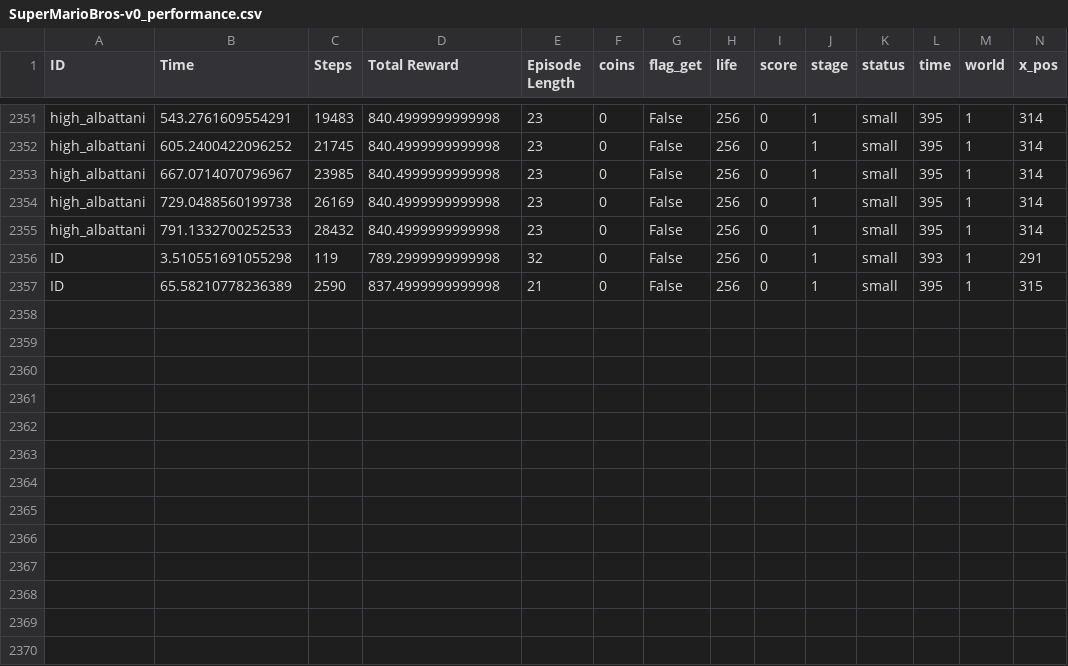
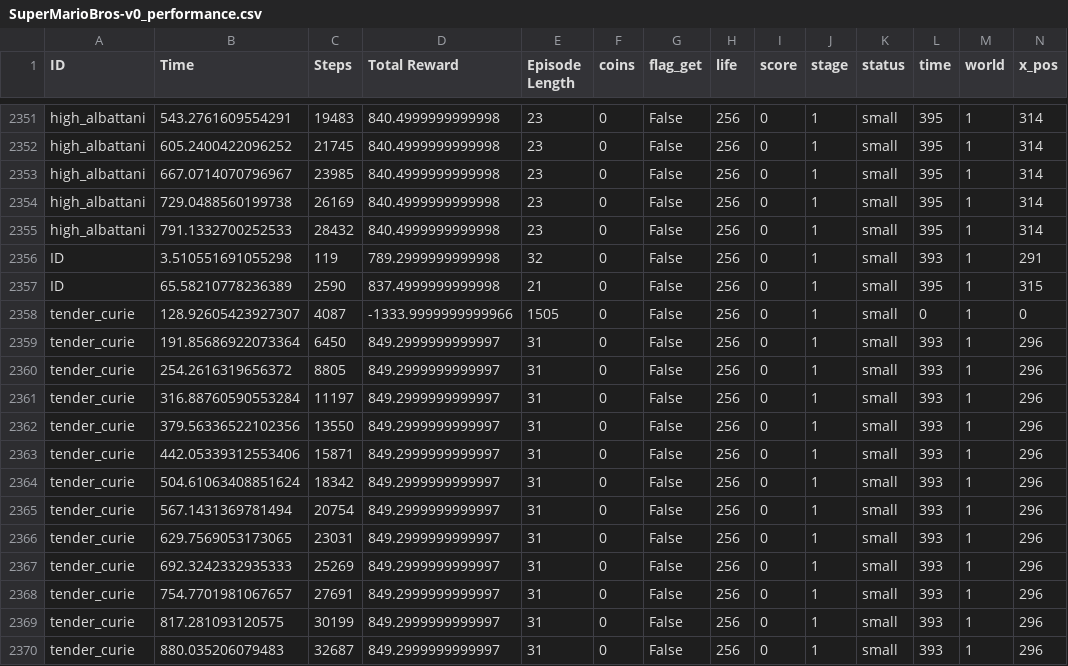
Before and after one commit to messiest/mario.ai, a CSV file: save/SuperMarioBros-v0_performance.csv, drawn as a sheet; only a part is shown, gaps mark what is left out; the diff names each change by its address in the sheet, - before the commit and + after, or states it on an @@ line.

```diff
--- a/save/SuperMarioBros-v0_performance.csv
+++ b/save/SuperMarioBros-v0_performance.csv
+row 2358: tender_curie | 128.92605423927307 | 4087 | -1333.9999999999966 | 1505 | 0 | False | 256 | 0 | 1 | small | 0 | 1 | 0
+row 2359: tender_curie | 191.85686922073364 | 6450 | 849.2999999999997 | 31 | 0 | False | 256 | 0 | 1 | small | 393 | 1 | 296
+row 2360: tender_curie | 254.2616319656372 | 8805 | 849.2999999999997 | 31 | 0 | False | 256 | 0 | 1 | small | 393 | 1 | 296
+row 2361: tender_curie | 316.88760590553284 | 11197 | 849.2999999999997 | 31 | 0 | False | 256 | 0 | 1 | small | 393 | 1 | 296
+row 2362: tender_curie | 379.56336522102356 | 13550 | 849.2999999999997 | 31 | 0 | False | 256 | 0 | 1 | small | 393 | 1 | 296
+row 2363: tender_curie | 442.05339312553406 | 15871 | 849.2999999999997 | 31 | 0 | False | 256 | 0 | 1 | small | 393 | 1 | 296
+row 2364: tender_curie | 504.61063408851624 | 18342 | 849.2999999999997 | 31 | 0 | False | 256 | 0 | 1 | small | 393 | 1 | 296
+row 2365: tender_curie | 567.1431369781494 | 20754 | 849.2999999999997 | 31 | 0 | False | 256 | 0 | 1 | small | 393 | 1 | 296
+row 2366: tender_curie | 629.7569053173065 | 23031 | 849.2999999999997 | 31 | 0 | False | 256 | 0 | 1 | small | 393 | 1 | 296
+row 2367: tender_curie | 692.3242332935333 | 25269 | 849.2999999999997 | 31 | 0 | False | 256 | 0 | 1 | small | 393 | 1 | 296
+row 2368: tender_curie | 754.7701981067657 | 27691 | 849.2999999999997 | 31 | 0 | False | 256 | 0 | 1 | small | 393 | 1 | 296
+row 2369: tender_curie | 817.281093120575 | 30199 | 849.2999999999997 | 31 | 0 | False | 256 | 0 | 1 | small | 393 | 1 | 296
+row 2370: tender_curie | 880.035206079483 | 32687 | 849.2999999999997 | 31 | 0 | False | 256 | 0 | 1 | small | 393 | 1 | 296
```
Also changed, not shown: 3 other files.
